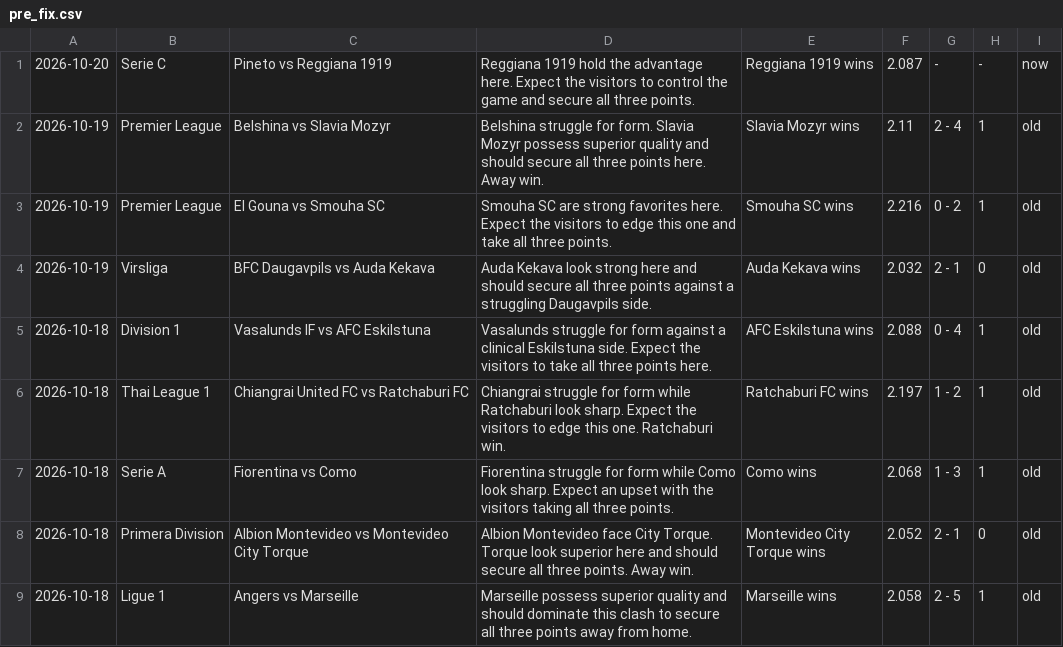
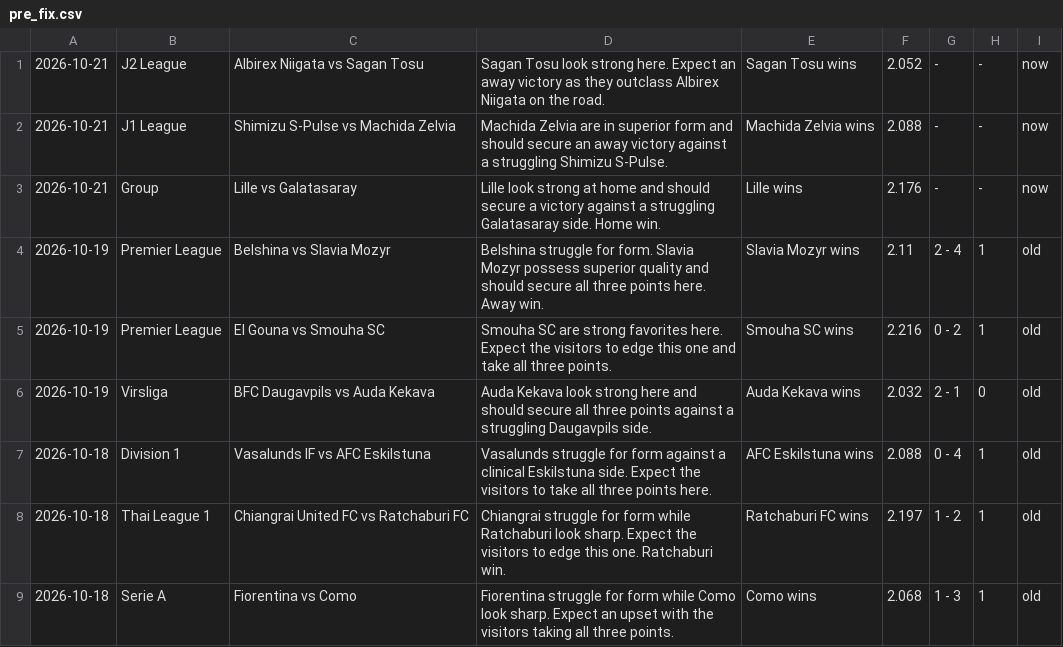
Before and after one commit to htetmyet/footytips, a CSV file: pre_fix.csv, drawn as a sheet; only a part is shown; the shorter side is filled out with more unchanged rows.

```diff
--- a/pre_fix.csv
+++ b/pre_fix.csv
@@ -1,2 +1,4 @@
-2026-10-20,Serie C,Pineto vs Reggiana 1919,Reggiana 1919 hold the advantage here. Expect the visitors to control the game and secure all three points.,Reggiana 1919 wins,2.087,-,-,now
+2026-10-21,J2 League,Albirex Niigata vs Sagan Tosu,Sagan Tosu look strong here. Expect an away victory as they outclass Albirex Niigata on the road.,Sagan Tosu wins,2.052,-,-,now
+2026-10-21,J1 League,Shimizu S-Pulse vs Machida Zelvia,Machida Zelvia are in superior form and should secure an away victory against a struggling Shimizu S-Pulse.,Machida Zelvia wins,2.088,-,-,now
+2026-10-21,Group,Lille vs Galatasaray,Lille look strong at home and should secure a victory against a struggling Galatasaray side. Home win.,Lille wins,2.176,-,-,now
 2026-10-19,Premier League,Belshina vs Slavia Mozyr,Belshina struggle for form. Slavia Mozyr possess superior quality and should secure all three points here. Away win.,Slavia Mozyr wins,2.11,2 - 4,1,old
```
Also changed, not shown: free_fix.csv.
